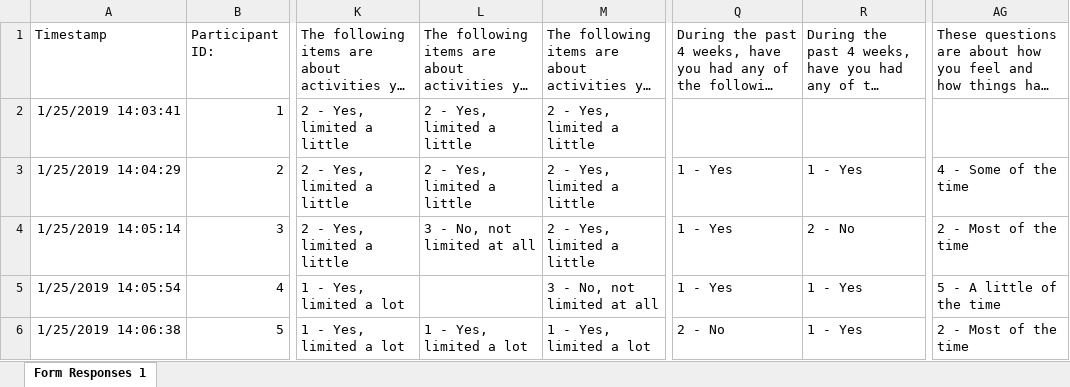
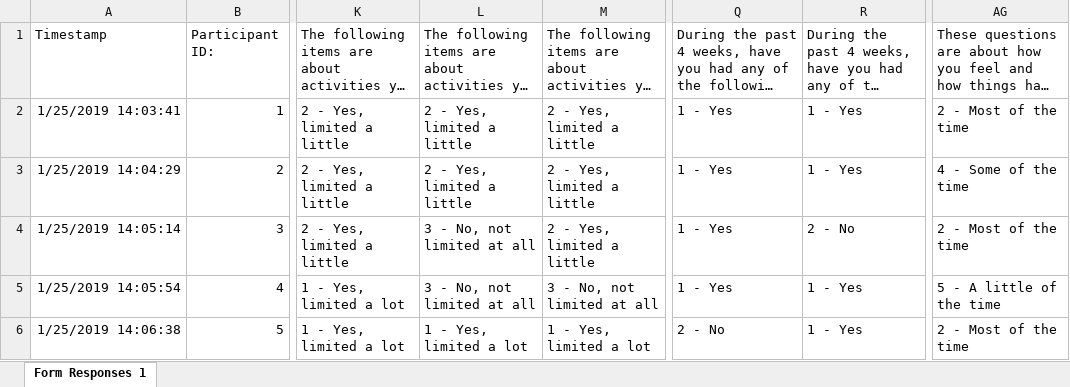
Before and after one commit to dgrisafe/R-SF-36, an Excel workbook: 36 Item Short Form Survey Instrument (SF-36) (Responses).xlsx, sheet Form Responses 1, drawn as a sheet; only a part is shown, gaps mark what is left out; long unchanged cells end in …; values as stored, in another font and other column widths than the file's, no borders; charts and pictures not drawn; the diff names each change by its address in the sheet, - before the commit and + after, or states it on an @@ line.

```diff
--- a/36 Item Short Form Survey Instrument (SF-36) (Responses).xlsx (sheet Form Responses 1)
+++ b/36 Item Short Form Survey Instrument (SF-36) (Responses).xlsx (sheet Form Responses 1)
-Q2: (empty)
+Q2: 1 - Yes
-R2: (empty)
+R2: 1 - Yes
-AG2: (empty)
+AG2: 2 - Most of the time
-L5: (empty)
+L5: 3 - No, not limited at all
```
Also changed, not shown: charts or pictures, !SF36_CompositeScores.xlsx, 3 other files.
